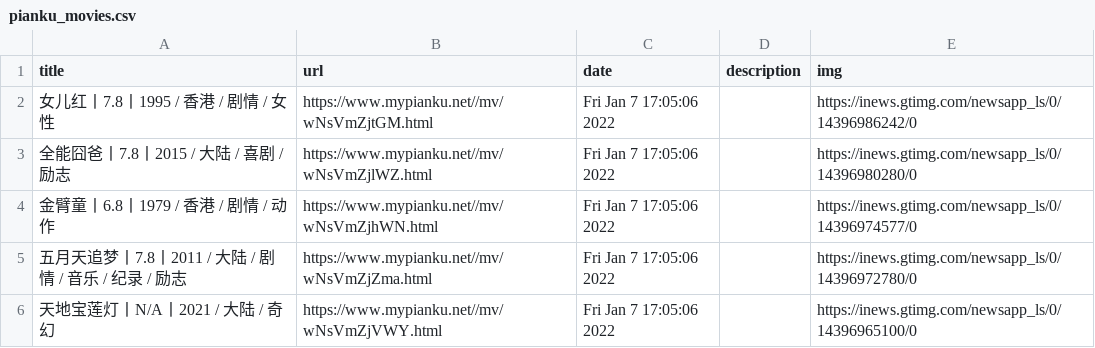
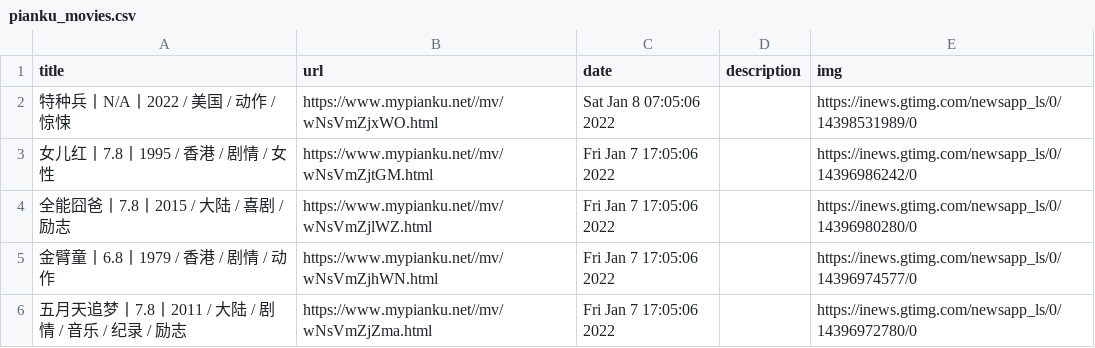
Before and after one commit to c-chen0902/rss, a CSV file: pianku_movies.csv, drawn as a sheet; only a part is shown; the shorter side is filled out with more unchanged rows; the diff names each change by its address in the sheet, - before the commit and + after, or states it on an @@ line.

```diff
--- a/pianku_movies.csv
+++ b/pianku_movies.csv
+row 2: 特种兵丨N/A丨2022 / 美国 / 动作 / 惊悚 | https://www.mypianku.net//mv/wNsVmZjxWO.html | Sat Jan 8 07:05:06 2022 |  | https://inews.gtimg.com/newsapp_ls/0/14398531989/0
```
Also changed, not shown: 26 other files.
